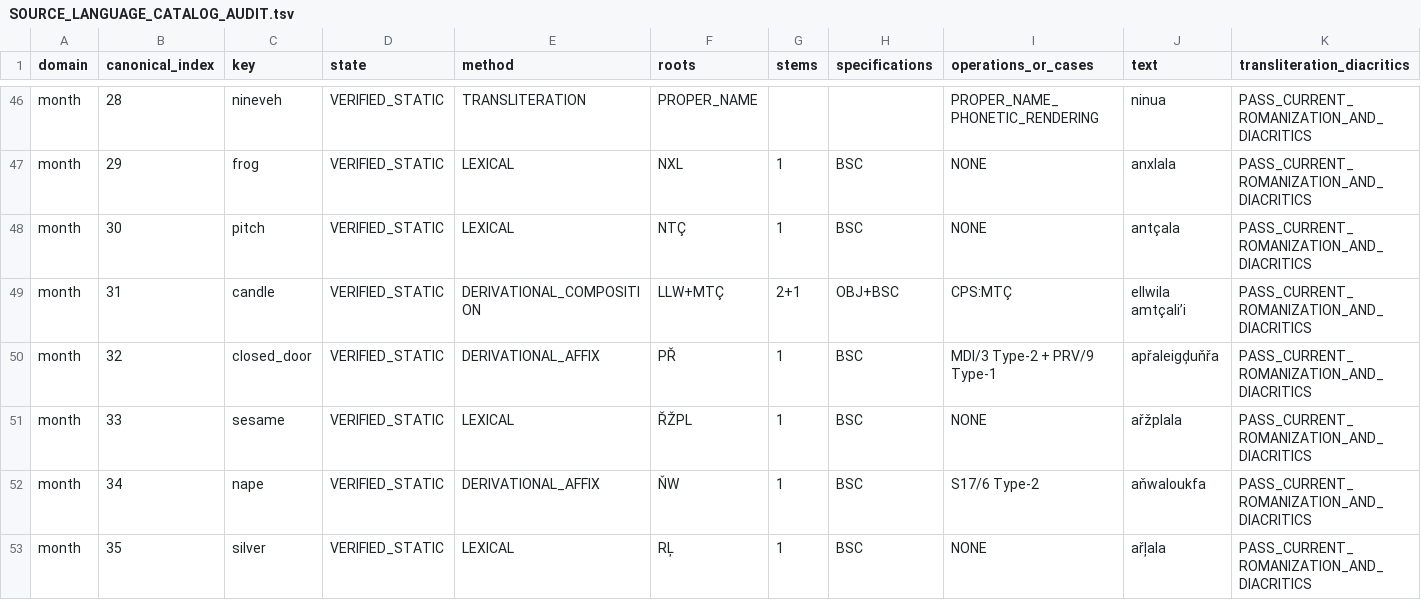
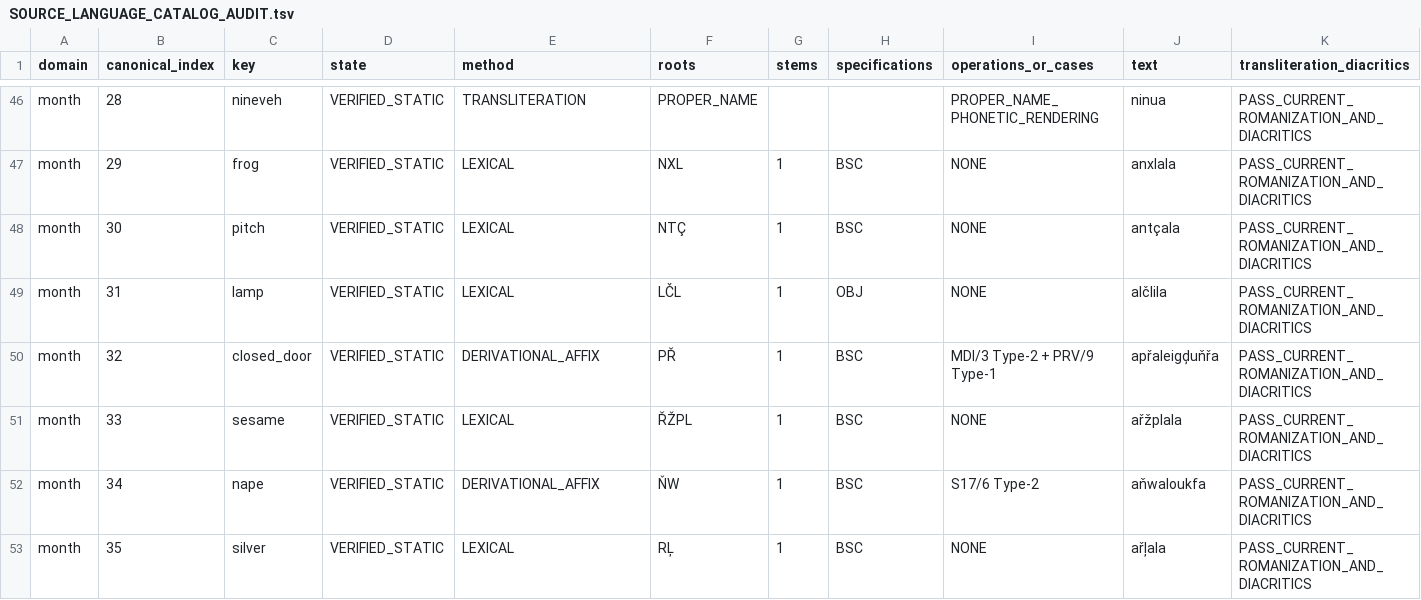
Before and after one commit to Sargon17-Green/Pastafarian-Calendar, a TSV file: repo_delta/SOURCE_LANGUAGE_CATALOG_AUDIT.tsv, drawn as a sheet; only a part is shown, gaps mark what is left out; removed rows and columns are numbered as before the commit, all else as after; rows hold the shown columns only; the diff covers the shown part only; the diff names each change by its address in the sheet, - before the commit and + after, or states it on an @@ line.

```diff
--- a/repo_delta/SOURCE_LANGUAGE_CATALOG_AUDIT.tsv
+++ b/repo_delta/SOURCE_LANGUAGE_CATALOG_AUDIT.tsv
-row 49: month | 31 | candle | VERIFIED_STATIC | DERIVATIONAL_COMPOSITION | LLW+MTÇ | 2+1 | OBJ+BSC | CPS:MTÇ | ellwila amtçali’i | PASS_CURRENT_ROMANIZATION_AND_DIACRITICS
+row 49: month | 31 | lamp | VERIFIED_STATIC | LEXICAL | LČL | 1 | OBJ | NONE | alčlila | PASS_CURRENT_ROMANIZATION_AND_DIACRITICS
```
Also changed, not shown: 1 added row, 1 removed row and 27 edited cells elsewhere in this file, 2 other files.
